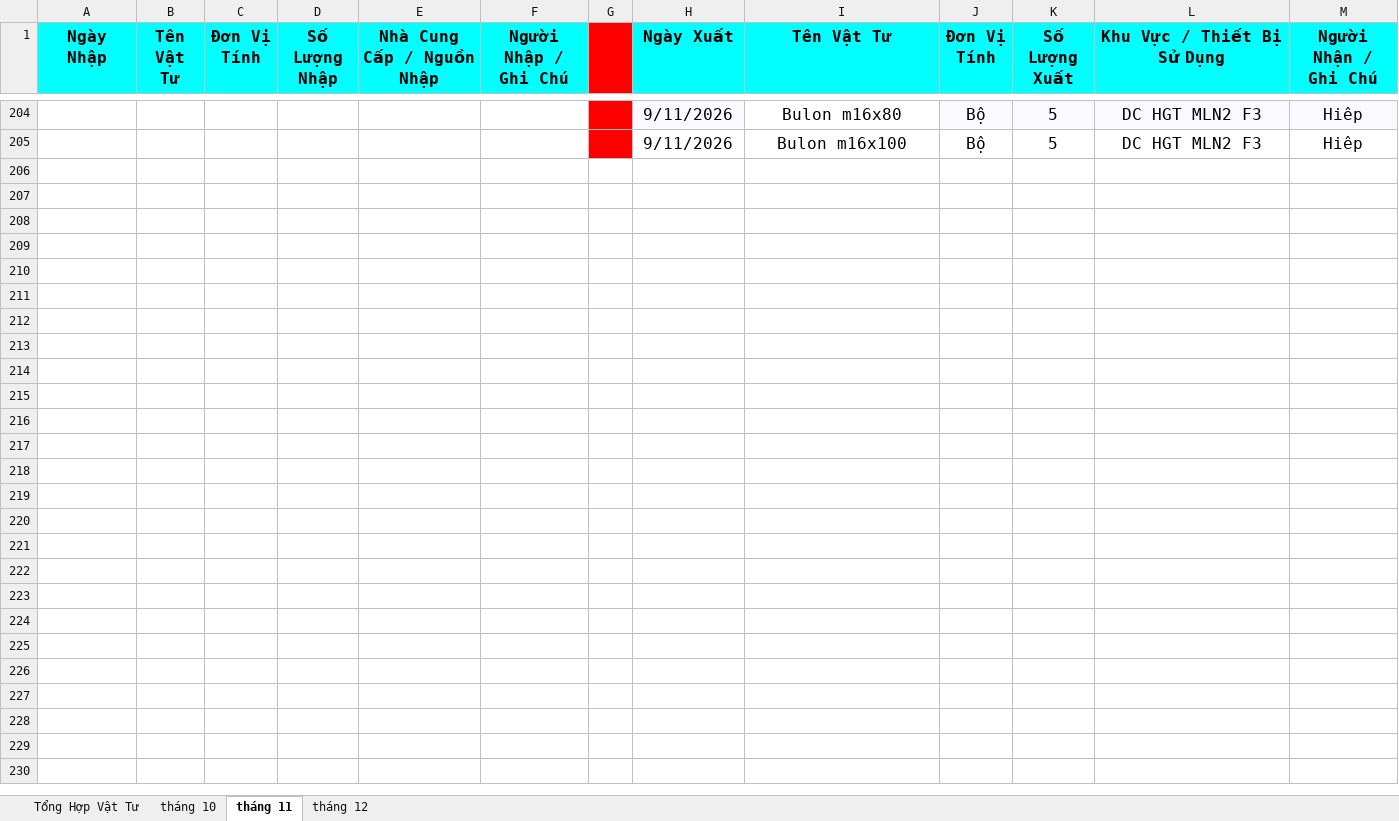
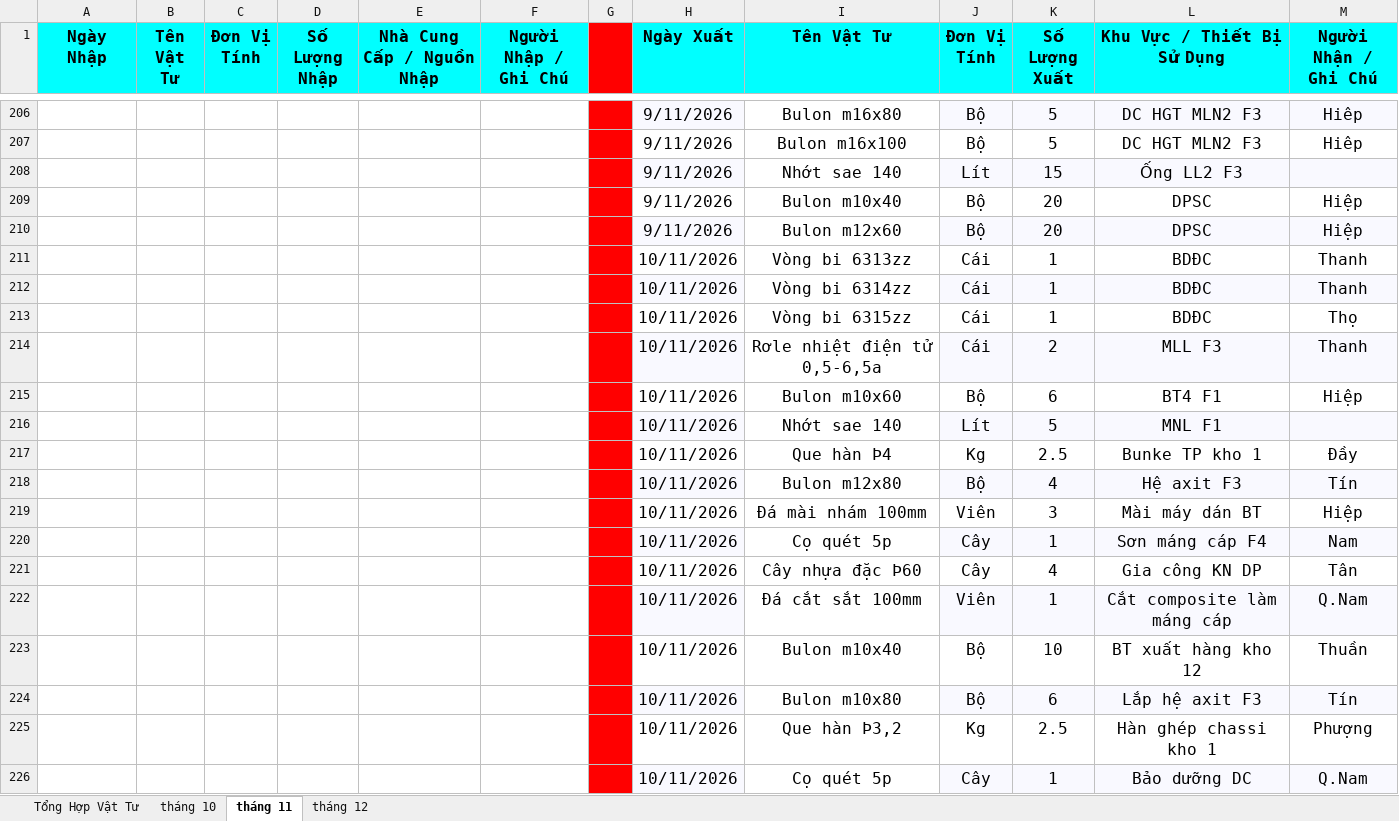
Before and after one commit to phongktcfc-tech/quanlyvattukythuatCFC, an Excel workbook: Agent2_Data/Kho_CoDien_Live.xlsx, sheet tháng 11, drawn as a sheet; only a part is shown, gaps mark what is left out; values as stored, in another font and other column widths than the file's, no borders; charts and pictures not drawn; the diff covers the shown part only; the diff names each change by its address in the sheet, - before the commit and + after, or states it on an @@ line.

```diff
--- a/Agent2_Data/Kho_CoDien_Live.xlsx (sheet tháng 11)
+++ b/Agent2_Data/Kho_CoDien_Live.xlsx (sheet tháng 11)
+row 208:  |  |  |  |  |  |  | 9/11/2026 | Nhớt sae 140 | Lít | 15 | Ống LL2 F3
+row 209:  |  |  |  |  |  |  | 9/11/2026 | Bulon m10x40 | Bộ | 20 | DPSC | Hiệp
+row 210:  |  |  |  |  |  |  | 9/11/2026 | Bulon m12x60 | Bộ | 20 | DPSC | Hiệp
+row 211:  |  |  |  |  |  |  | 10/11/2026 | Vòng bi 6313zz | Cái | 1 | BDĐC | Thanh
+row 212:  |  |  |  |  |  |  | 10/11/2026 | Vòng bi 6314zz | Cái | 1 | BDĐC | Thanh
+row 213:  |  |  |  |  |  |  | 10/11/2026 | Vòng bi 6315zz | Cái | 1 | BDĐC | Thọ
+row 214:  |  |  |  |  |  |  | 10/11/2026 | Rơle nhiệt điện tử 0,5-6,5a | Cái | 2 | MLL F3 | Thanh
+row 215:  |  |  |  |  |  |  | 10/11/2026 | Bulon m10x60 | Bộ | 6 | BT4 F1 | Hiệp
+row 216:  |  |  |  |  |  |  | 10/11/2026 | Nhớt sae 140 | Lít | 5 | MNL F1
+row 217:  |  |  |  |  |  |  | 10/11/2026 | Que hàn Þ4 | Kg | 2.5 | Bunke TP kho 1 | Đầy
+row 218:  |  |  |  |  |  |  | 10/11/2026 | Bulon m12x80 | Bộ | 4 | Hệ axit F3 | Tín
+row 219:  |  |  |  |  |  |  | 10/11/2026 | Đá mài nhám 100mm | Viên | 3 | Mài máy dán BT | Hiệp
+row 220:  |  |  |  |  |  |  | 10/11/2026 | Cọ quét 5p | Cây | 1 | Sơn máng cáp F4 | Nam
+row 221:  |  |  |  |  |  |  | 10/11/2026 | Cây nhựa đặc Þ60 | Cây | 4 | Gia công KN DP | Tân
+row 222:  |  |  |  |  |  |  | 10/11/2026 | Đá cắt sắt 100mm | Viên | 1 | Cắt composite làm máng cáp | Q.Nam
+row 223:  |  |  |  |  |  |  | 10/11/2026 | Bulon m10x40 | Bộ | 10 | BT xuất hàng kho 12 | Thuần
+row 224:  |  |  |  |  |  |  | 10/11/2026 | Bulon m10x80 | Bộ | 6 | Lắp hệ axit F3 | Tín
+row 225:  |  |  |  |  |  |  | 10/11/2026 | Que hàn Þ3,2 | Kg | 2.5 | Hàn ghép chassi kho 1 | Phượng
+row 226:  |  |  |  |  |  |  | 10/11/2026 | Cọ quét 5p | Cây | 1 | Bảo dưỡng DC | Q.Nam
```
Also changed, not shown: 35 added rows and 31 edited cells elsewhere in this sheet, sheet Tổng Hợp Vật Tư, formulas that keep their value, 4 other files.
